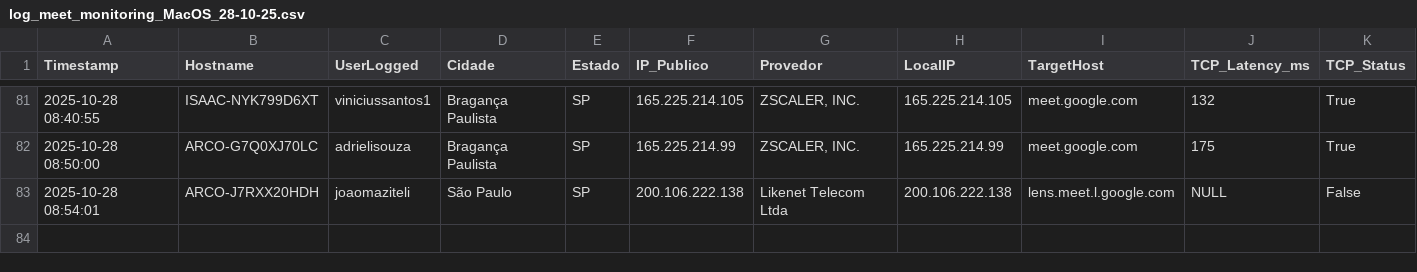
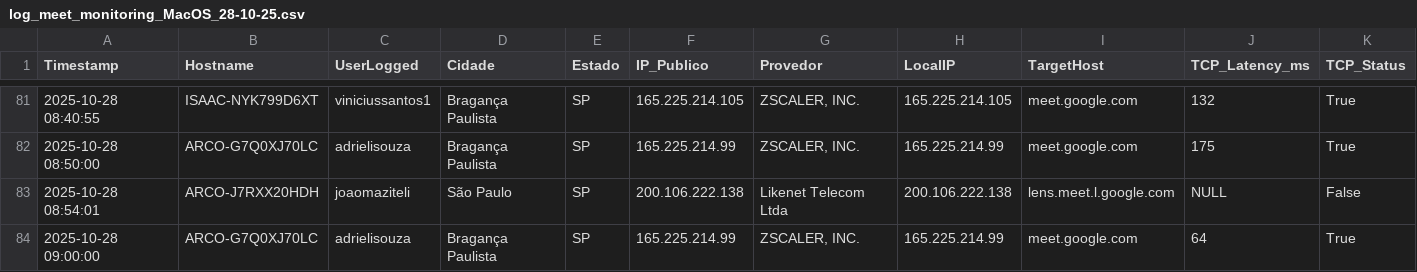
Before and after one commit to lucasldantas/web_monitor, a CSV file: log_meet_monitoring_MacOS_28-10-25.csv, drawn as a sheet; only a part is shown, gaps mark what is left out; rows hold the shown columns only; the diff names each change by its address in the sheet, - before the commit and + after, or states it on an @@ line.

Commit message:
Monitoramento 2025-10-28 09:00:00 (macOS): Atualização automática do log de desempenho.

```diff
--- a/log_meet_monitoring_MacOS_28-10-25.csv
+++ b/log_meet_monitoring_MacOS_28-10-25.csv
+row 84: 2025-10-28 09:00:00 | ARCO-G7Q0XJ70LC | adrielisouza | Bragança Paulista | SP | 165.225.214.99 | ZSCALER, INC. | 165.225.214.99 | meet.google.com | 64 | True
```
